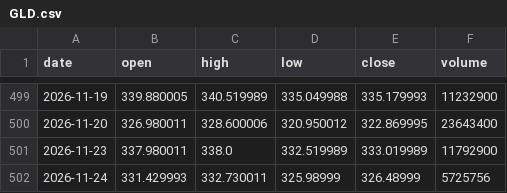
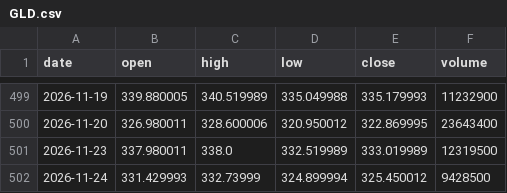
Before and after one commit to YeatIvo/TEST, a CSV file: trading-bot/data/live/GLD.csv, drawn as a sheet; only a part is shown, gaps mark what is left out.

```diff
--- a/trading-bot/data/live/GLD.csv
+++ b/trading-bot/data/live/GLD.csv
@@ -500,3 +500,3 @@ date,open,high,low,close,volume
 2026-11-20,326.980011,328.600006,320.950012,322.869995,23643400
-2026-11-23,337.980011,338.0,332.519989,333.019989,11792900
-2026-11-24,331.429993,332.730011,325.98999,326.48999,5725756
+2026-11-23,337.980011,338.0,332.519989,333.019989,12319500
+2026-11-24,331.429993,332.73999,324.899994,325.450012,9428500
```
Also changed, not shown: trading-bot/data/live/QQQ.csv, trading-bot/data/live/SPY.csv, 12 other files.
